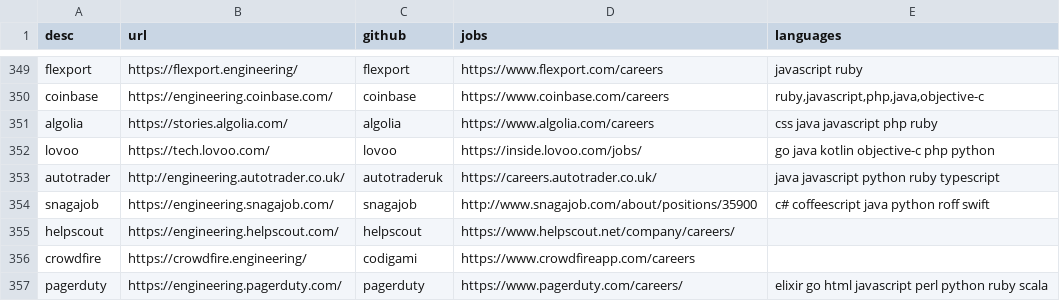
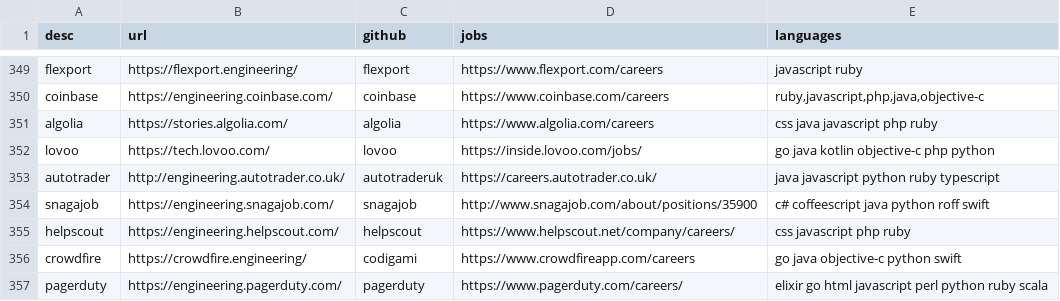
Before and after one commit to griffio/griffio.github.io, a CSV file: _data/techblogs.csv, drawn as a sheet; only a part is shown, gaps mark what is left out.

Commit message:
updates helpscout, crowdfire

```diff
--- a/_data/techblogs.csv
+++ b/_data/techblogs.csv
@@ -354,4 +354,4 @@ autotrader,http://engineering.autotrader.co.uk/,autotraderuk,https://careers.aut
 snagajob,https://engineering.snagajob.com/,snagajob,http://www.snagajob.com/about/positions/35900,"c# coffeescript java python roff swift"
-helpscout,https://engineering.helpscout.com/,helpscout,https://www.helpscout.net/company/careers/,""
-crowdfire,https://crowdfire.engineering/,codigami,https://www.crowdfireapp.com/careers,""
+helpscout,https://engineering.helpscout.com/,helpscout,https://www.helpscout.net/company/careers/,"css javascript php ruby"
+crowdfire,https://crowdfire.engineering/,codigami,https://www.crowdfireapp.com/careers,"go java objective-c python swift"
 pagerduty,https://engineering.pagerduty.com/,pagerduty,https://www.pagerduty.com/careers/,"elixir go html javascript perl python ruby scala"
```
